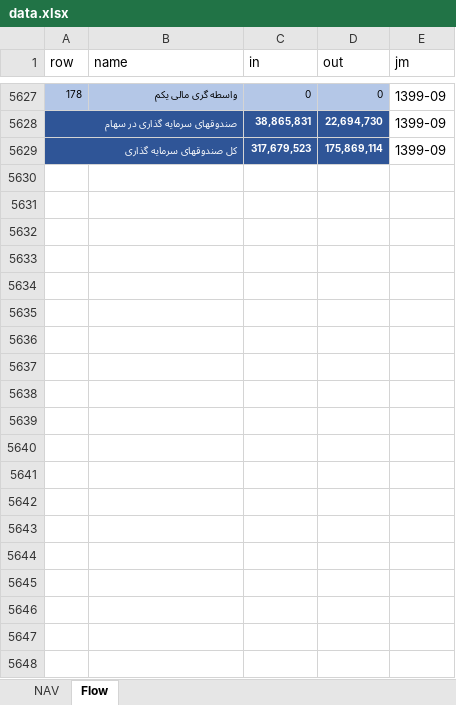
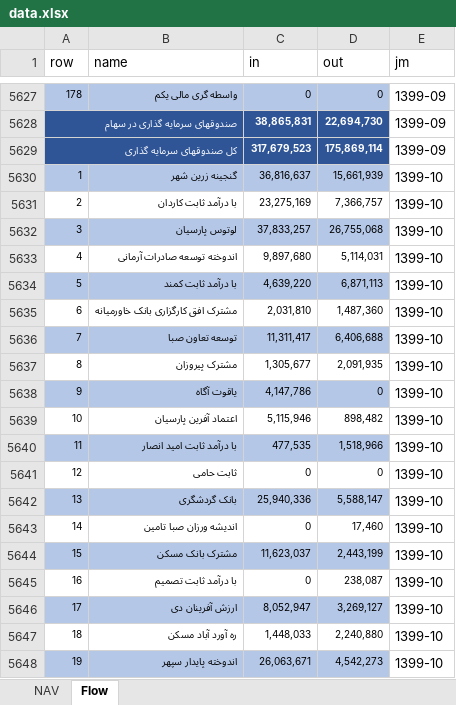
Before and after one commit to imahdimir/md-mutual-funds, an Excel workbook: data.xlsx, sheet Flow, drawn as a sheet; only a part is shown, gaps mark what is left out; values as stored, in another font and other column widths than the file's, no borders; the diff covers the shown part only; the diff names each change by its address in the sheet, - before the commit and + after, or states it on an @@ line.

Commit message:
1399-11

```diff
--- a/data.xlsx (sheet Flow)
+++ b/data.xlsx (sheet Flow)
+row 5630: 1 | گنجینه زرین شهر | 36,816,637 | 15,661,939 | 1399-10
+row 5631: 2 | با درآمد ثابت کاردان | 23,275,169 | 7,366,757 | 1399-10
+row 5632: 3 | لوتوس پارسیان | 37,833,257 | 26,755,068 | 1399-10
+row 5633: 4 | اندوخته توسعه صادرات آرمانی | 9,897,680 | 5,114,031 | 1399-10
+row 5634: 5 | با درآمد ثابت کمند | 4,639,220 | 6,871,113 | 1399-10
+row 5635: 6 | مشترک افق کارگزاری بانک خاورمیانه | 2,031,810 | 1,487,360 | 1399-10
+row 5636: 7 | توسعه تعاون صبا | 11,311,417 | 6,406,688 | 1399-10
+row 5637: 8 | مشترک پیروزان | 1,305,677 | 2,091,935 | 1399-10
+row 5638: 9 | یاقوت آگاه | 4,147,786 | 0 | 1399-10
+row 5639: 10 | اعتماد آفرین پارسیان | 5,115,946 | 898,482 | 1399-10
+row 5640: 11 | با درآمد ثابت امید انصار | 477,535 | 1,518,966 | 1399-10
+row 5641: 12 | ثابت حامی | 0 | 0 | 1399-10
+row 5642: 13 | بانک گردشگری | 25,940,336 | 5,588,147 | 1399-10
+row 5643: 14 | اندیشه ورزان صبا تامین | 0 | 17,460 | 1399-10
+row 5644: 15 | مشترک بانک مسکن | 11,623,037 | 2,443,199 | 1399-10
+row 5645: 16 | با درآمد ثابت تصمیم | 0 | 238,087 | 1399-10
+row 5646: 17 | ارزش آفرینان دی | 8,052,947 | 3,269,127 | 1399-10
+row 5647: 18 | ره آورد آباد مسکن | 1,448,033 | 2,240,880 | 1399-10
+row 5648: 19 | اندوخته پایدار سپهر | 26,063,671 | 4,542,273 | 1399-10
```
Also changed, not shown: 344 added rows elsewhere in this sheet, sheet NAV.
